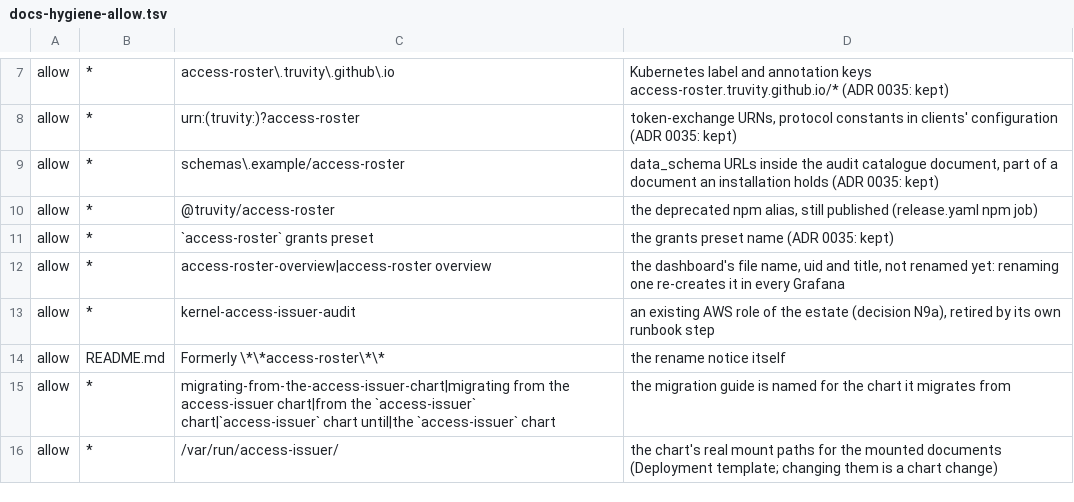
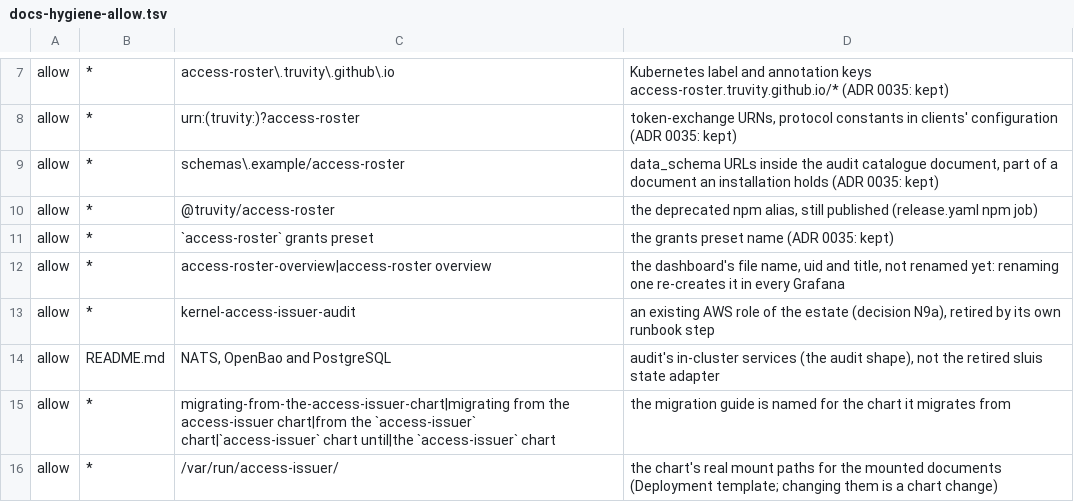
Before and after one commit to truvity/sluis, a TSV file: hack/docs-hygiene-allow.tsv, drawn as a sheet; only a part is shown, gaps mark what is left out.

```diff
--- a/hack/docs-hygiene-allow.tsv
+++ b/hack/docs-hygiene-allow.tsv
@@ -13,3 +13,3 @@ allow	*	access-roster-overview|access-roster overview	the dashboard's file name,
 allow	*	kernel-access-issuer-audit	an existing AWS role of the estate (decision N9a), retired by its own runbook step
-allow	README.md	Formerly \*\*access-roster\*\*	the rename notice itself
+allow	README.md	NATS, OpenBao and PostgreSQL	audit's in-cluster services (the audit shape), not the retired sluis state adapter
 allow	*	migrating-from-the-access-issuer-chart|migrating from the access-issuer chart|from the `access-issuer` chart|`access-issuer` chart until|the `access-issuer` chart	the migration guide is named for the chart it migrates from
```
Also changed, not shown: 19 other files.
